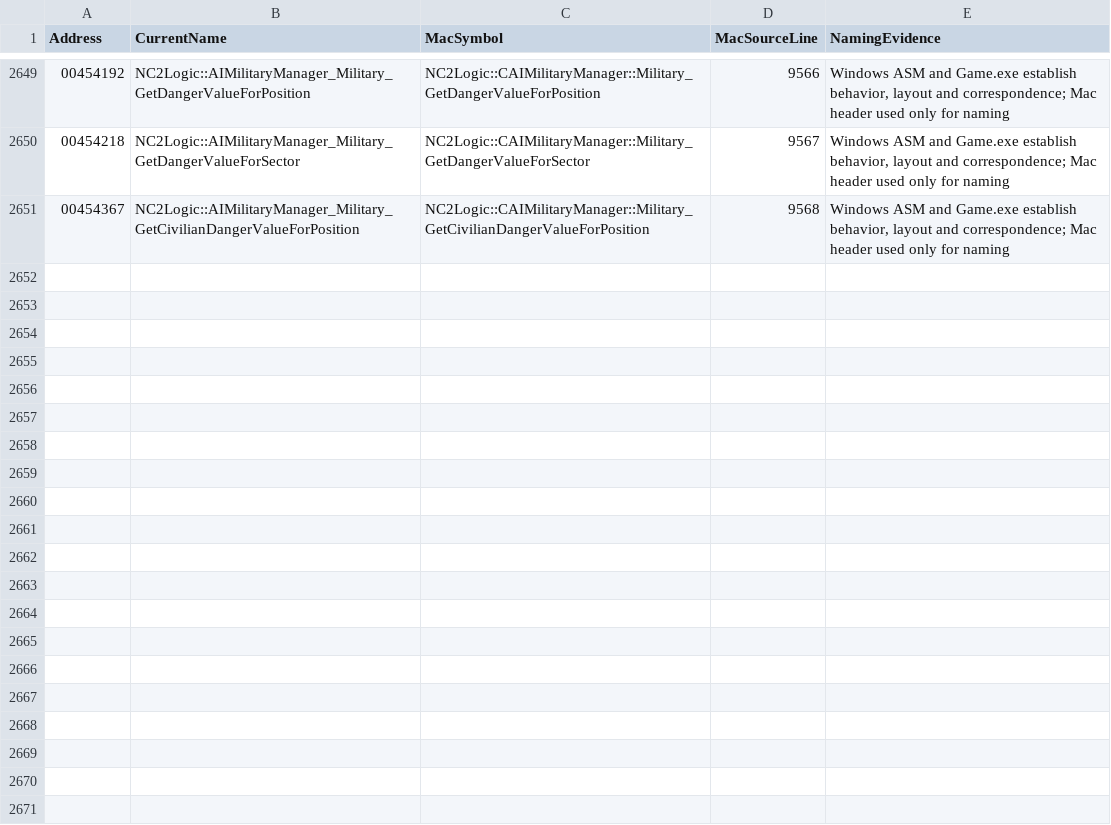
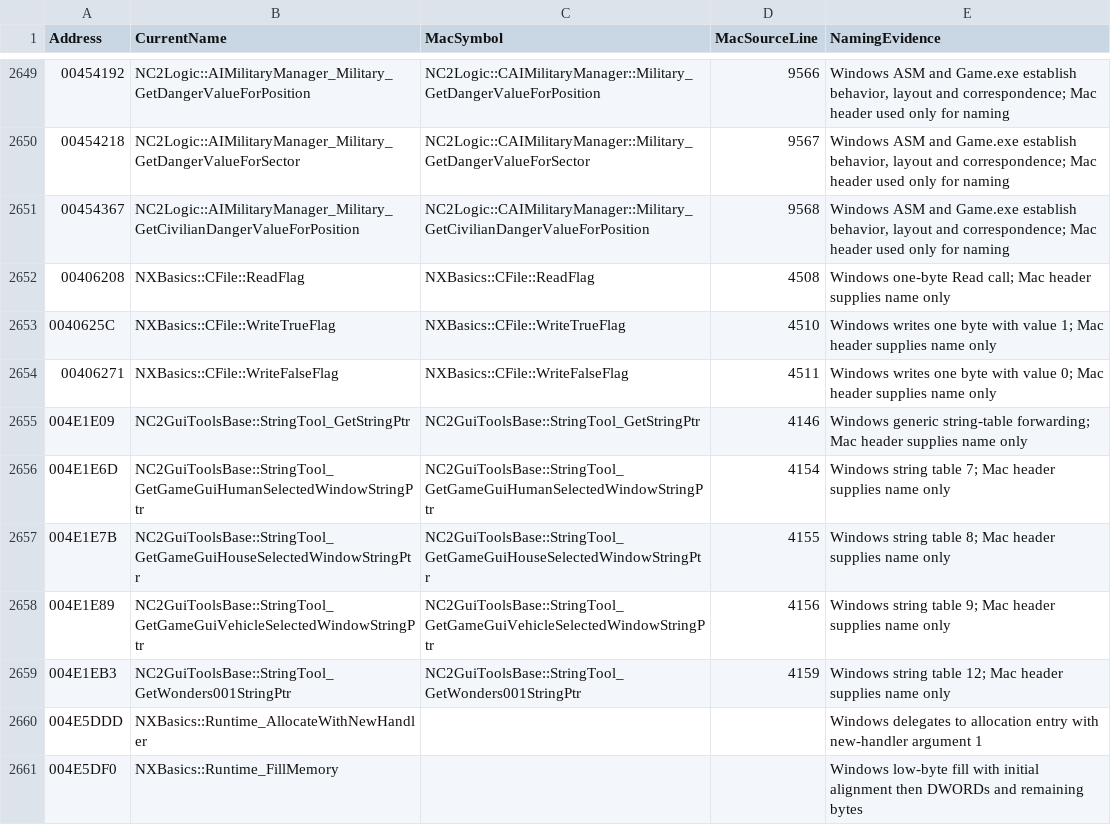
Before and after one commit to HaoJun0823/OpenVikings_cpp, a CSV file: docs/FUNCTION_NAME_MAP.csv, drawn as a sheet; only a part is shown, gaps mark what is left out.

Commit message:
Reconstruct shared file, string and runtime helper entries

```diff
--- a/docs/FUNCTION_NAME_MAP.csv
+++ b/docs/FUNCTION_NAME_MAP.csv
@@ -2651 +2651,11 @@ Address,CurrentName,MacSymbol,MacSourceLine,NamingEvidence
 00454367,NC2Logic::AIMilitaryManager_Military_GetCivilianDangerValueForPosition,NC2Logic::CAIMilitaryManager::Military_GetCivilianDangerValueForPosition,9568,"Windows ASM and Game.exe establish behavior, layout and correspondence; Mac header used only for naming"
+00406208,NXBasics::CFile::ReadFlag,NXBasics::CFile::ReadFlag,4508,Windows one-byte Read call; Mac header supplies name only
+0040625C,NXBasics::CFile::WriteTrueFlag,NXBasics::CFile::WriteTrueFlag,4510,Windows writes one byte with value 1; Mac header supplies name only
+00406271,NXBasics::CFile::WriteFalseFlag,NXBasics::CFile::WriteFalseFlag,4511,Windows writes one byte with value 0; Mac header supplies name only
+004E1E09,NC2GuiToolsBase::StringTool_GetStringPtr,NC2GuiToolsBase::StringTool_GetStringPtr,4146,Windows generic string-table forwarding; Mac header supplies name only
+004E1E6D,NC2GuiToolsBase::StringTool_GetGameGuiHumanSelectedWindowStringPtr,NC2GuiToolsBase::StringTool_GetGameGuiHumanSelectedWindowStringPtr,4154,Windows string table 7; Mac header supplies name only
+004E1E7B,NC2GuiToolsBase::StringTool_GetGameGuiHouseSelectedWindowStringPtr,NC2GuiToolsBase::StringTool_GetGameGuiHouseSelectedWindowStringPtr,4155,Windows string table 8; Mac header supplies name only
+004E1E89,NC2GuiToolsBase::StringTool_GetGameGuiVehicleSelectedWindowStringPtr,NC2GuiToolsBase::StringTool_GetGameGuiVehicleSelectedWindowStringPtr,4156,Windows string table 9; Mac header supplies name only
+004E1EB3,NC2GuiToolsBase::StringTool_GetWonders001StringPtr,NC2GuiToolsBase::StringTool_GetWonders001StringPtr,4159,Windows string table 12; Mac header supplies name only
+004E5DDD,NXBasics::Runtime_AllocateWithNewHandler,,,Windows delegates to allocation entry with new-handler argument 1
+004E5DF0,NXBasics::Runtime_FillMemory,,,Windows low-byte fill with initial alignment then DWORDs and remaining bytes
```
Also changed, not shown: 16 other files.
